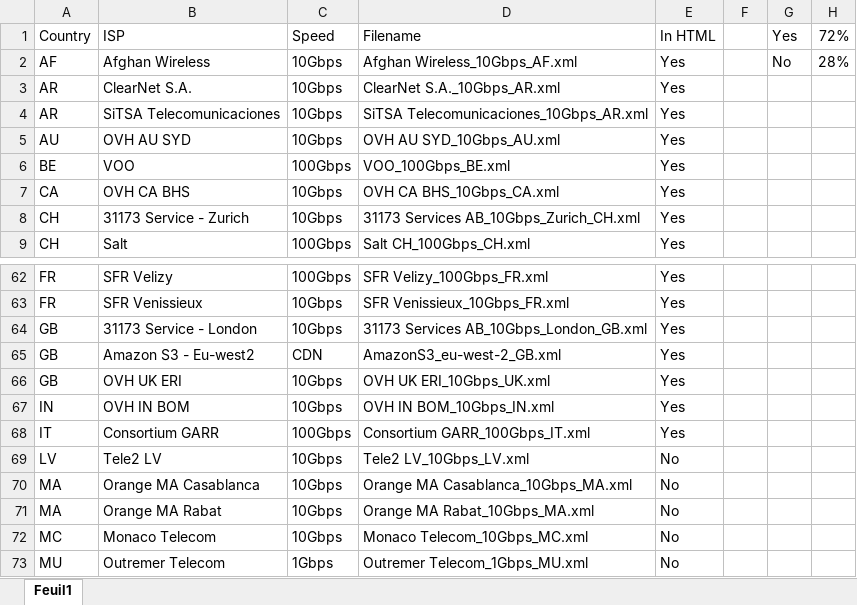
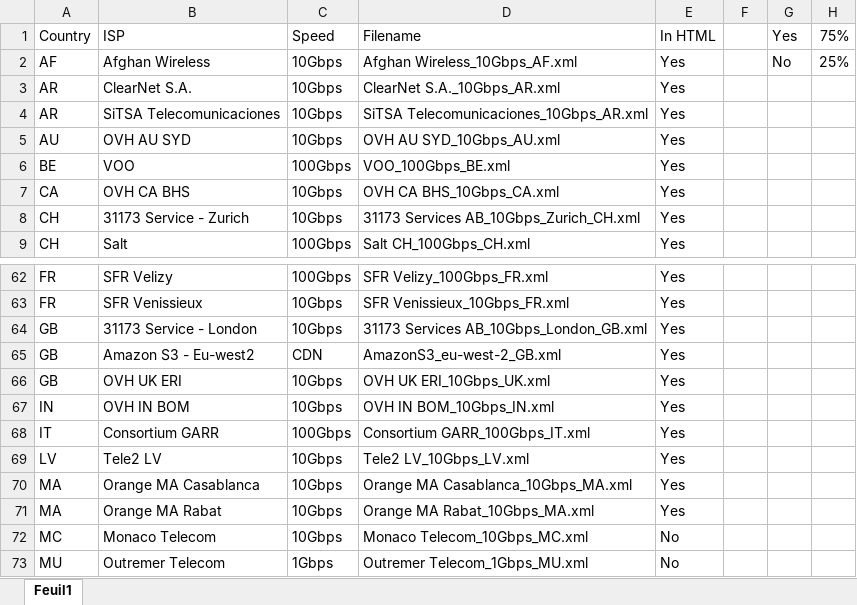
Before and after one commit to francisuk1989/script-nsg, an Excel workbook: httpget/List File.xlsx, sheet Feuil1, drawn as a sheet; only a part is shown, gaps mark what is left out; values as stored, in another font and other column widths than the file's, no borders; charts and pictures and conditional formats not drawn; the diff names each change by its address in the sheet, - before the commit and + after, or states it on an @@ line.

```diff
--- a/httpget/List File.xlsx (sheet Feuil1)
+++ b/httpget/List File.xlsx (sheet Feuil1)
-H1: 72%
+H1: 75%
-H2: 28%
+H2: 25%
-E69:E71: No
+E69:E71: Yes
```
Also changed, not shown: charts or pictures, 2 other files.
